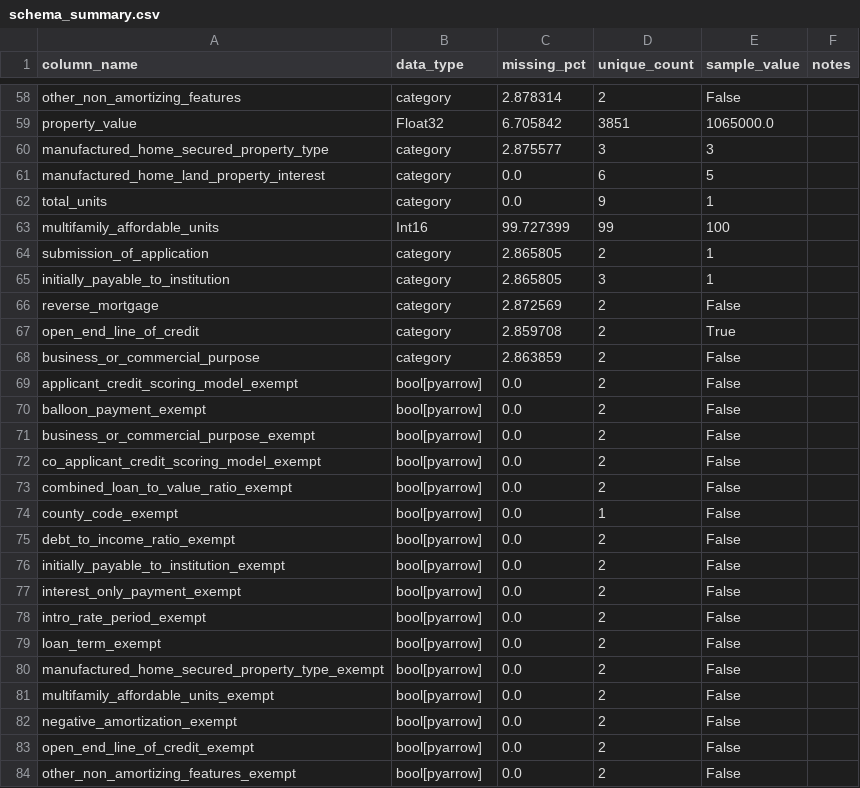
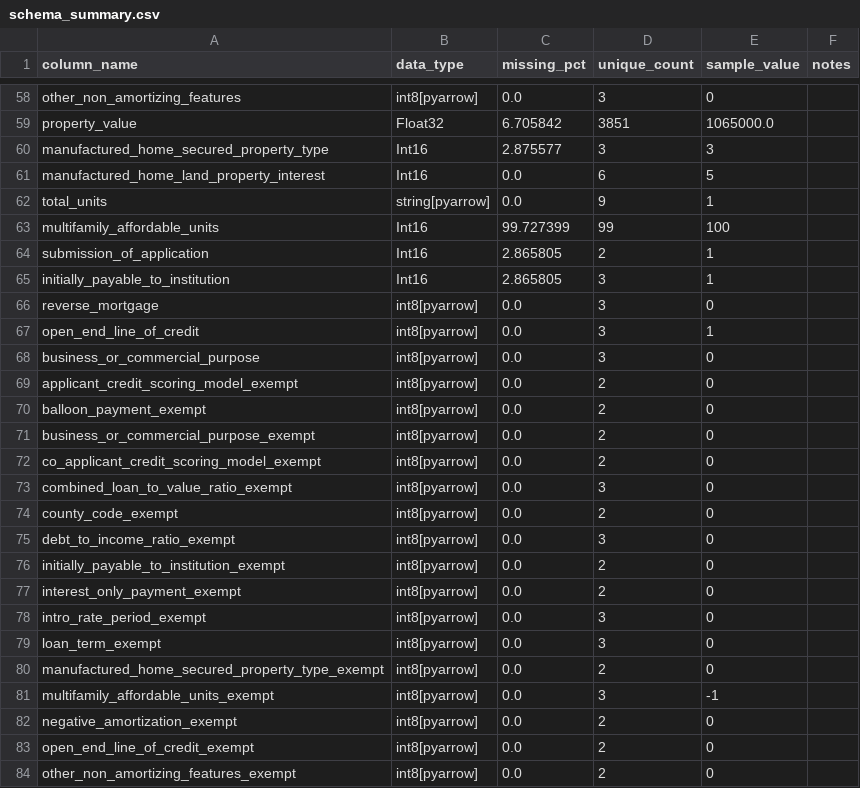
Before and after one commit to emma-hockett/6341_Project, a CSV file: docs/schema_summary.csv, drawn as a sheet; only a part is shown, gaps mark what is left out; the diff covers the shown part only; the diff names each change by its address in the sheet, - before the commit and + after, or states it on an @@ line.

```diff
--- a/docs/schema_summary.csv
+++ b/docs/schema_summary.csv
-B58 (data_type): category
+B58 (data_type): int8[pyarrow]
-C58 (missing_pct): 2.878314
+C58 (missing_pct): 0.0
-D58 (unique_count): 2
+D58 (unique_count): 3
-E58 (sample_value): False
+E58 (sample_value): 0
-B60:B61 (data_type): category
+B60:B61 (data_type): Int16
-B62 (data_type): category
+B62 (data_type): string[pyarrow]
-B64:B65 (data_type): category
+B64:B65 (data_type): Int16
-B66:B68 (data_type): category
+B66:B68 (data_type): int8[pyarrow]
-C66 (missing_pct): 2.872569
+C66 (missing_pct): 0.0
-D66:D68 (unique_count): 2
+D66:D68 (unique_count): 3
-E66 (sample_value): False
+E66 (sample_value): 0
-C67 (missing_pct): 2.859708
+C67 (missing_pct): 0.0
-E67 (sample_value): True
+E67 (sample_value): 1
-C68 (missing_pct): 2.863859
+C68 (missing_pct): 0.0
-E68:E80 (sample_value): False
+E68:E80 (sample_value): 0
-B69:B84 (data_type): bool[pyarrow]
+B69:B84 (data_type): int8[pyarrow]
-D73 (unique_count): 2
+D73 (unique_count): 3
-D74 (unique_count): 1
+D74 (unique_count): 2
-D75 (unique_count): 2
+D75 (unique_count): 3
-D78:D79 (unique_count): 2
+D78:D79 (unique_count): 3
-D81 (unique_count): 2
+D81 (unique_count): 3
-E81 (sample_value): False
+E81 (sample_value): -1
-E82:E84 (sample_value): False
+E82:E84 (sample_value): 0
```
Also changed, not shown: 75 edited cells elsewhere in this file, 7 other files.
